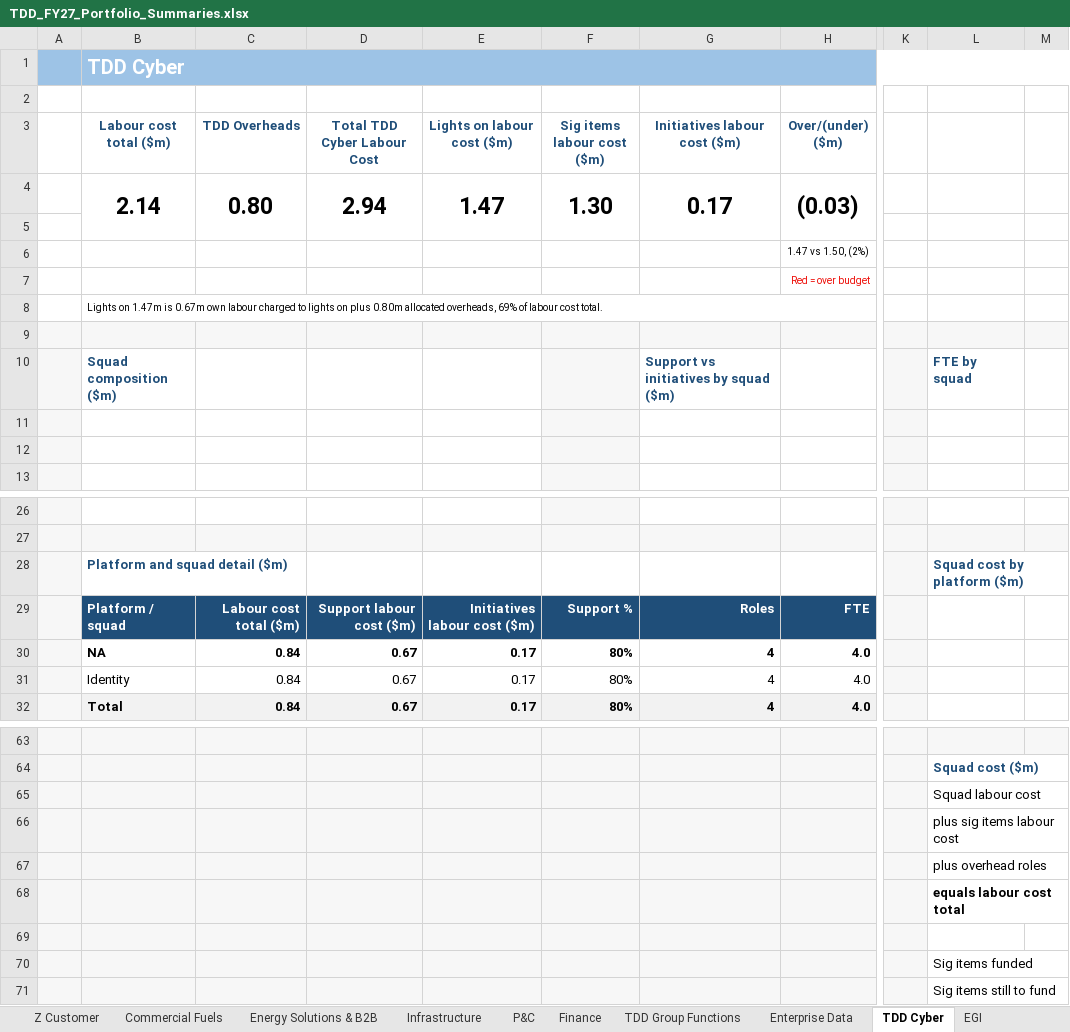
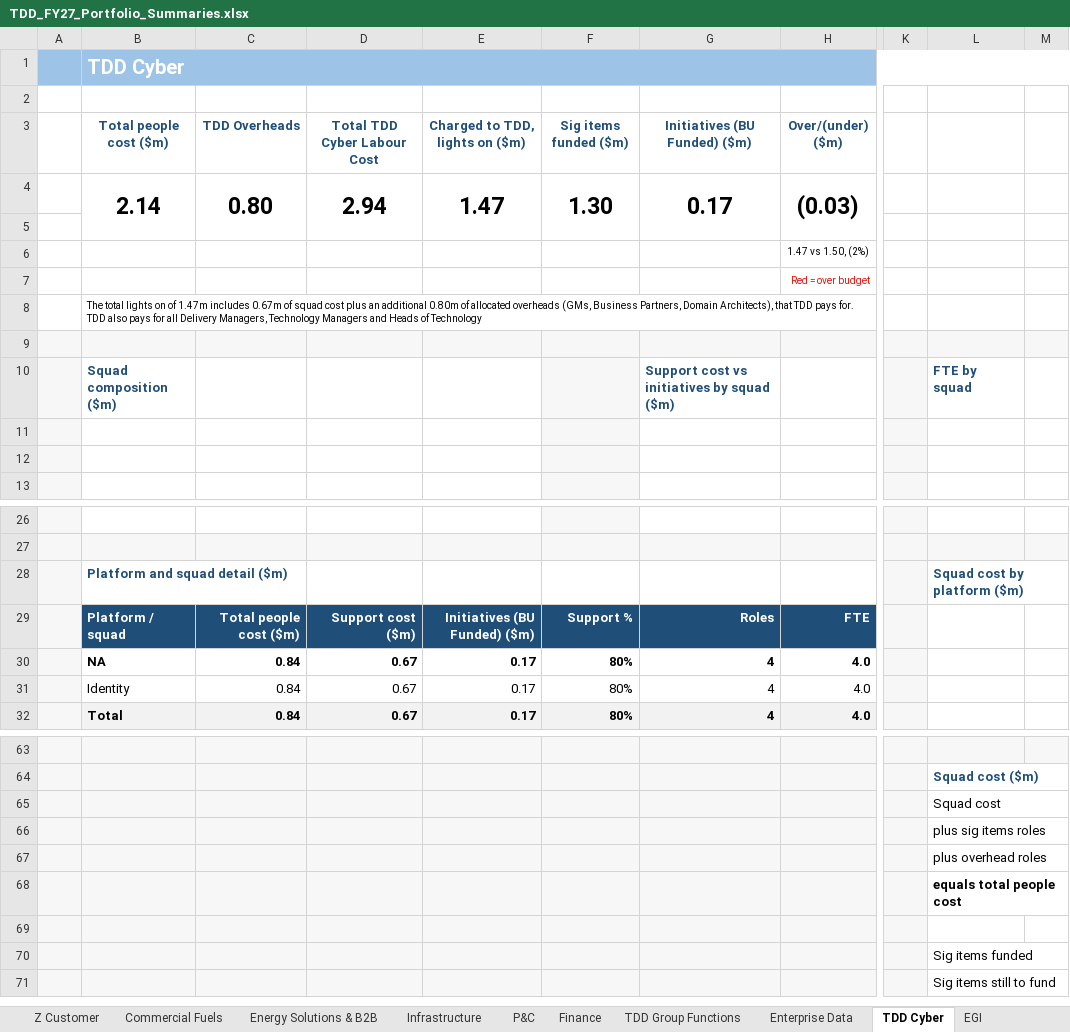
Before and after one commit to leewainescott-debug/anthropic-claude-code, an Excel workbook: deliverables/TDD_FY27_Portfolio_Summaries.xlsx, sheet TDD Cyber, drawn as a sheet; only a part is shown, gaps mark what is left out; values as stored, in another font and other column widths than the file's, no borders; charts and pictures and conditional formats not drawn; the diff names each change by its address in the sheet, - before the commit and + after, or states it on an @@ line.

```diff
--- a/deliverables/TDD_FY27_Portfolio_Summaries.xlsx (sheet TDD Cyber)
+++ b/deliverables/TDD_FY27_Portfolio_Summaries.xlsx (sheet TDD Cyber)
-B3: Labour cost total ($m)
+B3: Total people cost ($m)
-E3: Lights on labour cost ($m)
+E3: Charged to TDD, lights on ($m)
-F3: Sig items labour cost ($m)
+F3: Sig items funded ($m)
-G3: Initiatives labour cost ($m)
+G3: Initiatives (BU Funded) ($m)
-B8 (Total people cost ($m)): Lights on 1.47m is 0.67m own labour charged to lights on plus 0.80m allocated overheads, 69% of labour cost total.
+B8 (Total people cost ($m)): The total lights on of 1.47m includes 0.67m of squad cost plus an additional 0.80m of allocated overheads (GMs, Business Partners, Domain Architects), that TDD pays for. TDD also pays for all Delivery Managers, Technology Managers and Heads of Technology
-G10 (Initiatives (BU Funded) ($m)): Support vs initiatives by squad ($m)
+G10 (Initiatives (BU Funded) ($m)): Support cost vs initiatives by squad ($m)
-C29 (TDD Overheads): Labour cost total ($m)
+C29 (TDD Overheads): Total people cost ($m)
-D29 (Total TDD Cyber Labour Cost): Support labour cost ($m)
+D29 (Total TDD Cyber Labour Cost): Support cost ($m)
-E29 (Charged to TDD, lights on ($m)): Initiatives labour cost ($m)
+E29 (Charged to TDD, lights on ($m)): Initiatives (BU Funded) ($m)
-L65: Squad labour cost
+L65: Squad cost
-L66: plus sig items labour cost
+L66: plus sig items roles
-L68: equals labour cost total
+L68: equals total people cost
```
Also changed, not shown: sheet TDD corporate, sheet Assumptions, sheet P&C, sheet Finance, sheet Z Customer, sheet Energy Solutions & B2B, 12 more sheets, formulas that keep their value, hidden cells, charts or pictures, 1 other file.
